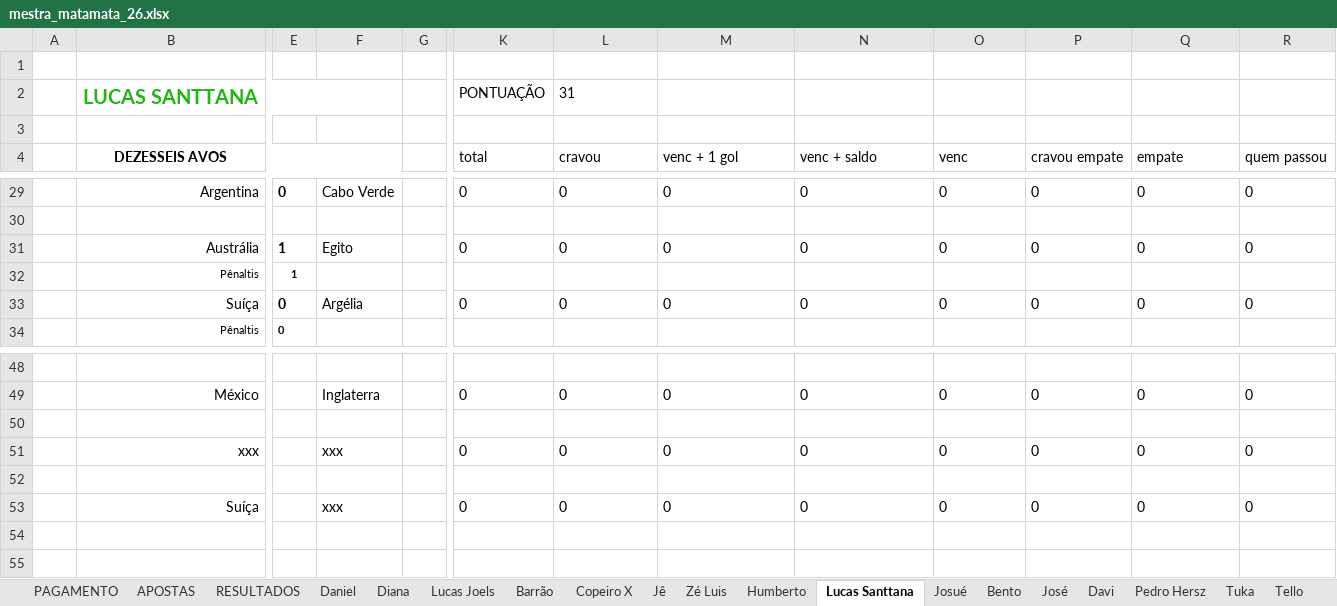
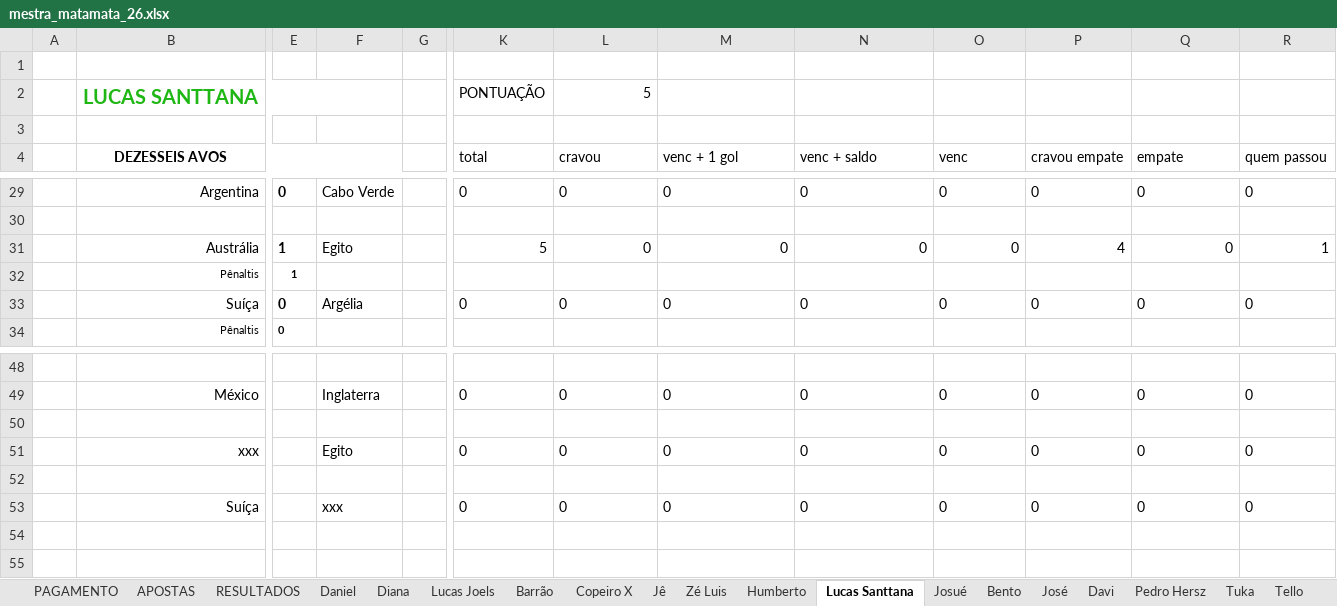
Before and after one commit to dhersz/zebolao26, an Excel workbook: mestra_matamata_26.xlsx, sheet Lucas Santtana, drawn as a sheet; only a part is shown, gaps mark what is left out; values as stored, in another font and other column widths than the file's, no borders; charts and pictures not drawn; the diff names each change by its address in the sheet, - before the commit and + after, or states it on an @@ line.

Commit message:
egito 1 x 1 australia

```diff
--- a/mestra_matamata_26.xlsx (sheet Lucas Santtana)
+++ b/mestra_matamata_26.xlsx (sheet Lucas Santtana)
-L2 (cravou): 31
+L2 (cravou): 5
-K31 (total): 0
+K31 (total): 5
-L31:O31 alignment: left
+L31:O31 alignment: right
-P31 (cravou empate): 0
+P31 (cravou empate): 4
-Q31 alignment: left
+Q31 alignment: right
-R31 (quem passou): 0
+R31 (quem passou): 1
-F51: xxx
+F51: Egito
```
Also changed, not shown: sheet Tuka, sheet Nelson Razão, sheet Quito, sheet Copeiro X, sheet Noé, sheet RESULTADOS, 20 more sheets, charts or pictures.
